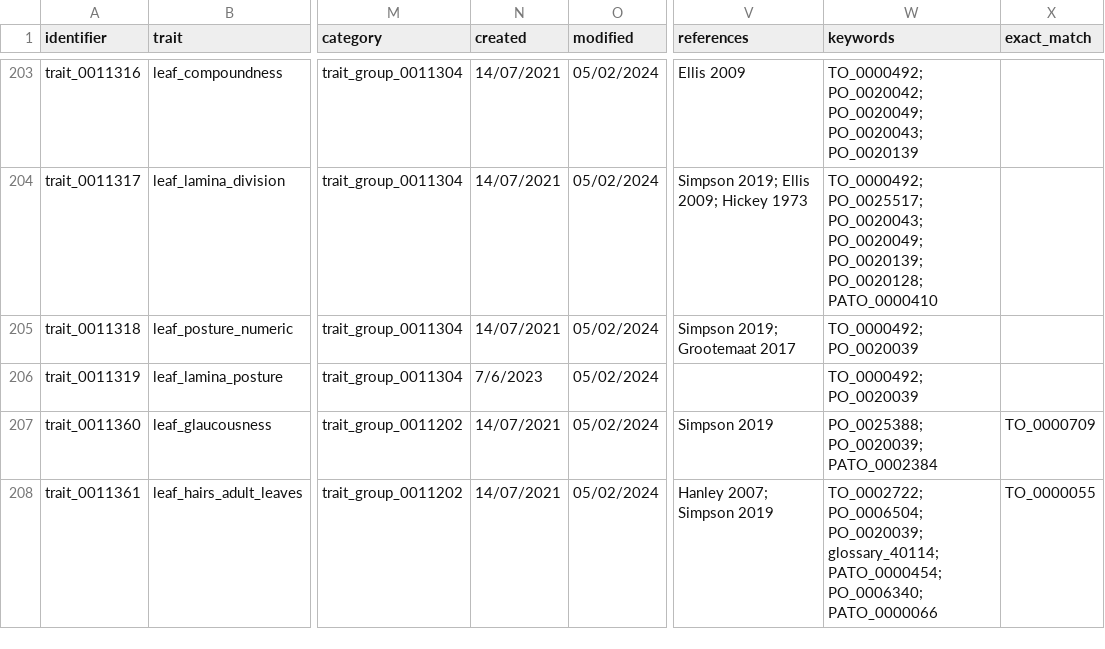
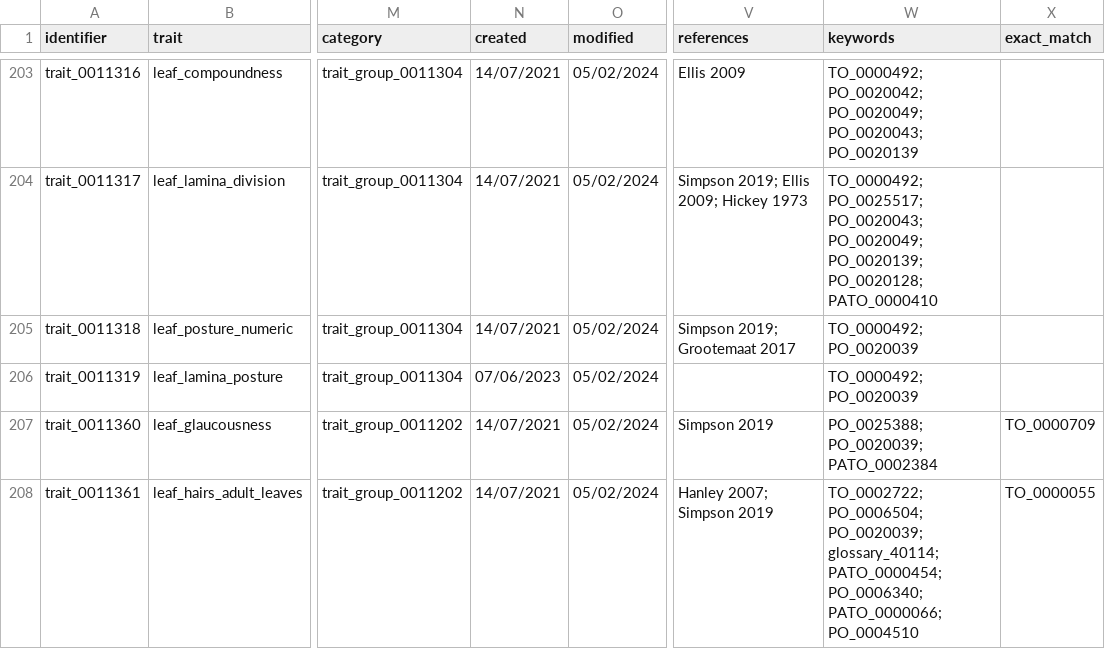
Before and after one commit to traitecoevo/APD, a CSV file: data/APD_traits_input.csv, drawn as a sheet; only a part is shown, gaps mark what is left out; the diff covers the shown part only; the diff names each change by its address in the sheet, - before the commit and + after, or states it on an @@ line.

Commit message:
Update APD_traits_input.csv
manually copying across changes from https://github.com/traitecoevo/APD/commit/6fab5cf8f99edc457aa7acfbdf1b8c6fa6721ed7

(But couldn't find a change on the line for trait_0012417 and so nothing changed for that line.)

```diff
--- a/data/APD_traits_input.csv
+++ b/data/APD_traits_input.csv
-N206 (created): 7/6/2023
+N206 (created): 07/06/2023
-W208 (keywords): …PATO_0000454; PO_0006340; PATO_0000066
+W208 (keywords): …PATO_0000454; PO_0006340; PATO_0000066; PO_0004510
```
Also changed, not shown: 8 edited cells elsewhere in this file.
